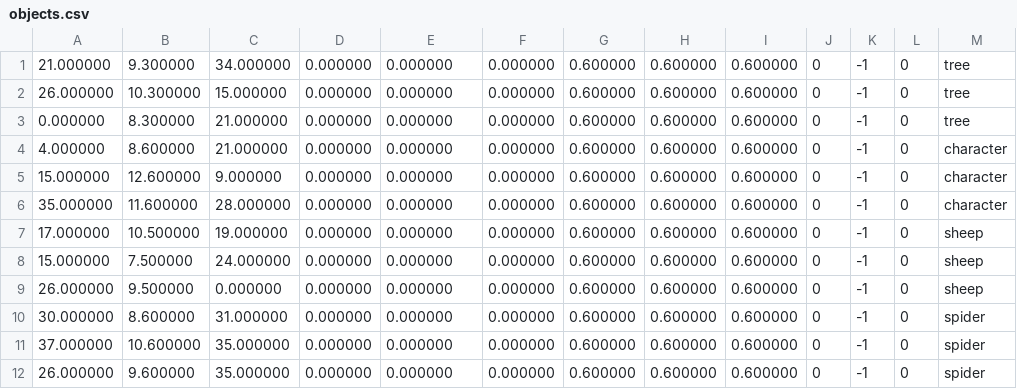
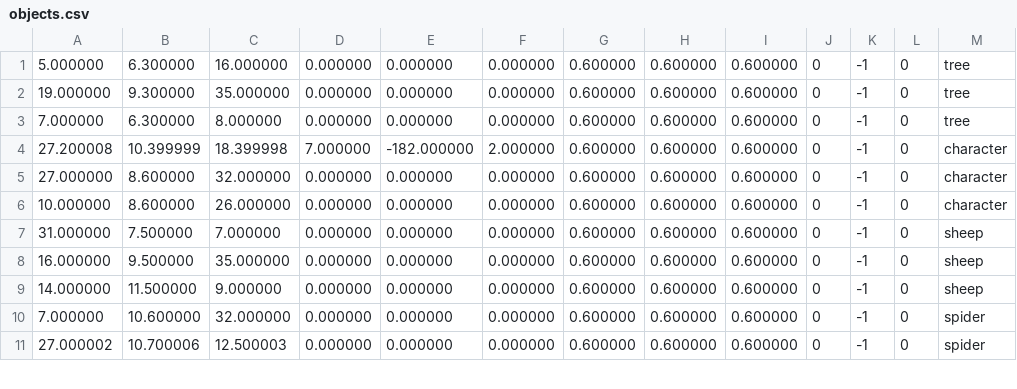
Before and after one commit to dev-david-alves/Interactive-3D-Environment-with-C-plus-plus, a CSV file: task01/csv/objects.csv, drawn as a sheet; only a part is shown; the diff covers the shown part only.

Commit message:
Task01 completed!

```diff
--- a/task01/csv/objects.csv
+++ b/task01/csv/objects.csv
@@ -1,12 +1,11 @@
-21.000000,9.300000,34.000000,0.000000,0.000000,0.000000,0.600000,0.600000,0.600000,0,-1,0,tree
-26.000000,10.300000,15.000000,0.000000,0.000000,0.000000,0.600000,0.600000,0.600000,0,-1,0,tree
-0.000000,8.300000,21.000000,0.000000,0.000000,0.000000,0.600000,0.600000,0.600000,0,-1,0,tree
-4.000000,8.600000,21.000000,0.000000,0.000000,0.000000,0.600000,0.600000,0.600000,0,-1,0,character
-15.000000,12.600000,9.000000,0.000000,0.000000,0.000000,0.600000,0.600000,0.600000,0,-1,0,character
-35.000000,11.600000,28.000000,0.000000,0.000000,0.000000,0.600000,0.600000,0.600000,0,-1,0,character
-17.000000,10.500000,19.000000,0.000000,0.000000,0.000000,0.600000,0.600000,0.600000,0,-1,0,sheep
-15.000000,7.500000,24.000000,0.000000,0.000000,0.000000,0.600000,0.600000,0.600000,0,-1,0,sheep
-26.000000,9.500000,0.000000,0.000000,0.000000,0.000000,0.600000,0.600000,0.600000,0,-1,0,sheep
-30.000000,8.600000,31.000000,0.000000,0.000000,0.000000,0.600000,0.600000,0.600000,0,-1,0,spider
-37.000000,10.600000,35.000000,0.000000,0.000000,0.000000,0.600000,0.600000,0.600000,0,-1,0,spider
-26.000000,9.600000,35.000000,0.000000,0.000000,0.000000,0.600000,0.600000,0.600000,0,-1,0,spider
+5.000000,6.300000,16.000000,0.000000,0.000000,0.000000,0.600000,0.600000,0.600000,0,-1,0,tree
+19.000000,9.300000,35.000000,0.000000,0.000000,0.000000,0.600000,0.600000,0.600000,0,-1,0,tree
+7.000000,6.300000,8.000000,0.000000,0.000000,0.000000,0.600000,0.600000,0.600000,0,-1,0,tree
+27.200008,10.399999,18.399998,7.000000,-182.000000,2.000000,0.600000,0.600000,0.600000,0,-1,0,character
+27.000000,8.600000,32.000000,0.000000,0.000000,0.000000,0.600000,0.600000,0.600000,0,-1,0,character
+10.000000,8.600000,26.000000,0.000000,0.000000,0.000000,0.600000,0.600000,0.600000,0,-1,0,character
+31.000000,7.500000,7.000000,0.000000,0.000000,0.000000,0.600000,0.600000,0.600000,0,-1,0,sheep
+16.000000,9.500000,35.000000,0.000000,0.000000,0.000000,0.600000,0.600000,0.600000,0,-1,0,sheep
+14.000000,11.500000,9.000000,0.000000,0.000000,0.000000,0.600000,0.600000,0.600000,0,-1,0,sheep
+7.000000,10.600000,32.000000,0.000000,0.000000,0.000000,0.600000,0.600000,0.600000,0,-1,0,spider
+27.000002,10.700006,12.500003,0.000000,0.000000,0.000000,0.600000,0.600000,0.600000,0,-1,0,spider
```
Also changed, not shown: 1 added row and 16 edited cells elsewhere in this file, 6 other files.
